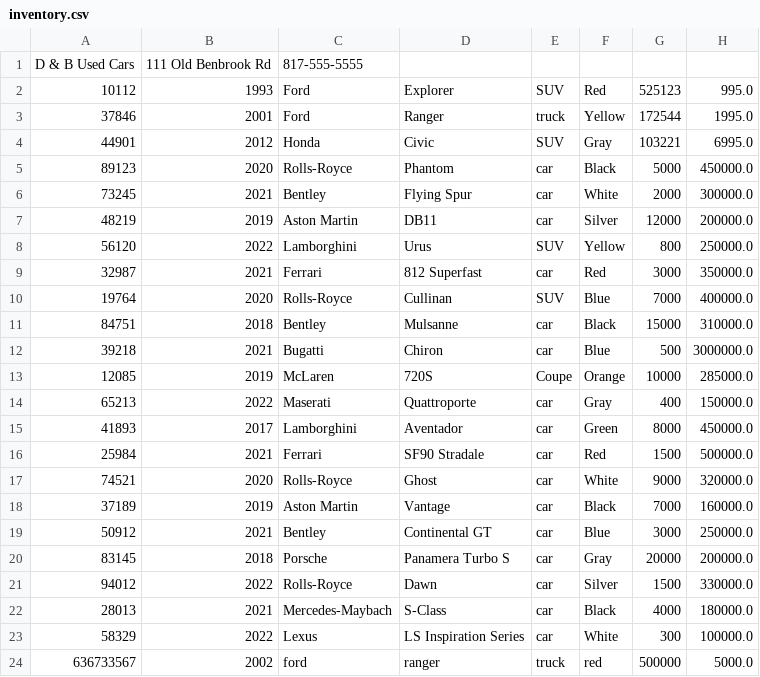
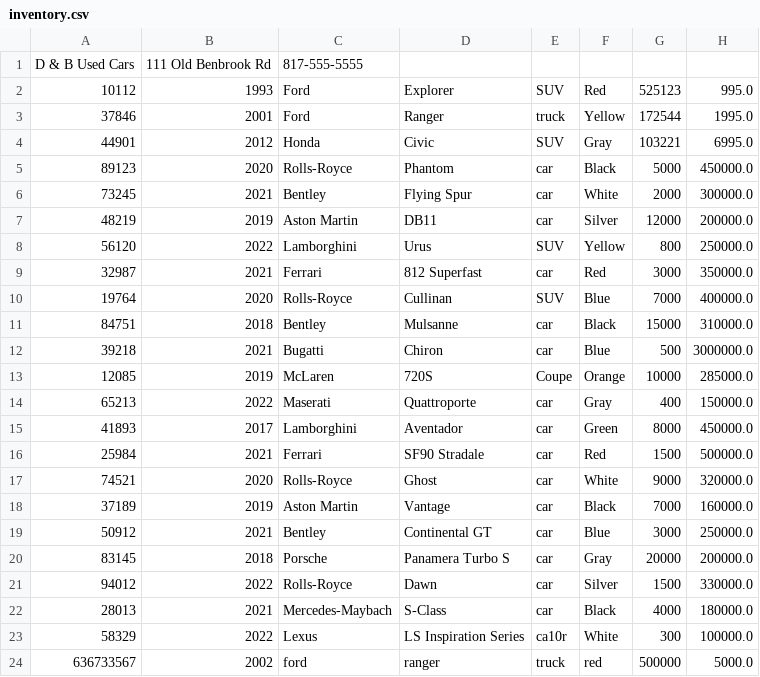
Before and after one commit to YearUpDjharness2/wb5-exercises, a CSV file: DealershipApplication/inventory.csv, drawn as a sheet.

```diff
--- a/DealershipApplication/inventory.csv
+++ b/DealershipApplication/inventory.csv
@@ -22,3 +22,3 @@ D & B Used Cars|111 Old Benbrook Rd|817-555-5555
 28013|2021|Mercedes-Maybach|S-Class|car|Black|4000|180000.0
-58329|2022|Lexus|LS Inspiration Series|car|White|300|100000.0
+58329|2022|Lexus|LS Inspiration Series|ca10r|White|300|100000.0
 636733567|2002|ford|ranger|truck|red|500000|5000.0
```
Also changed, not shown: 3 other files.
